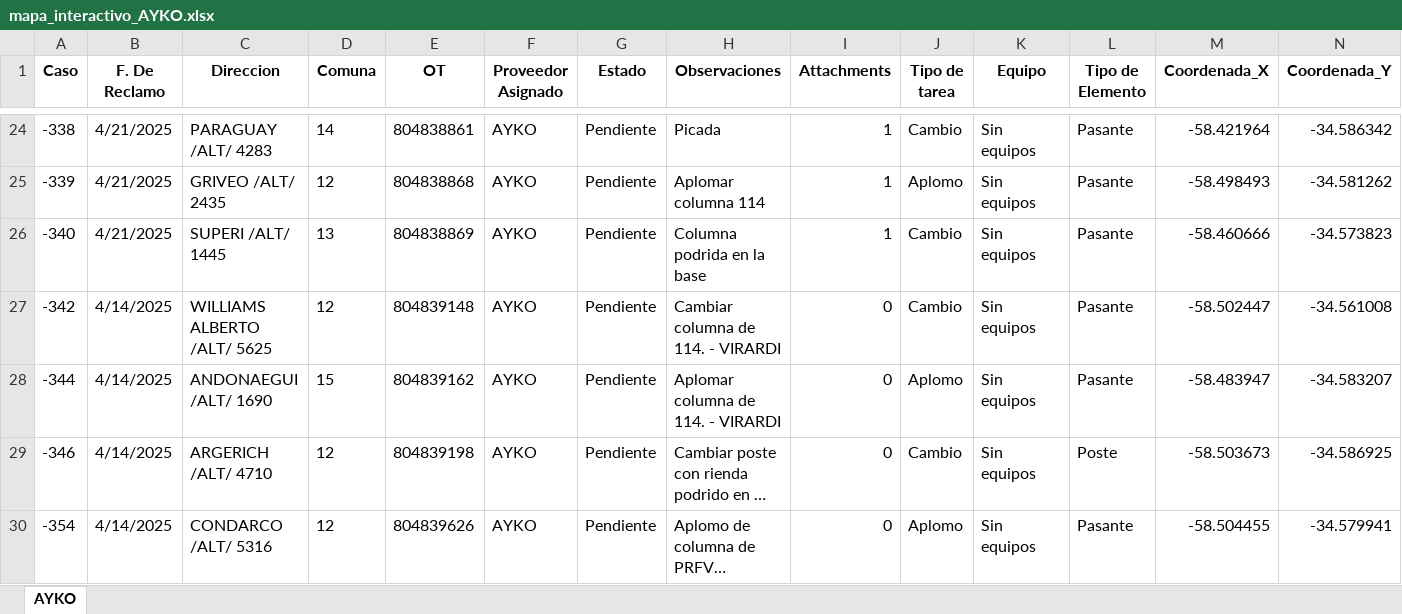
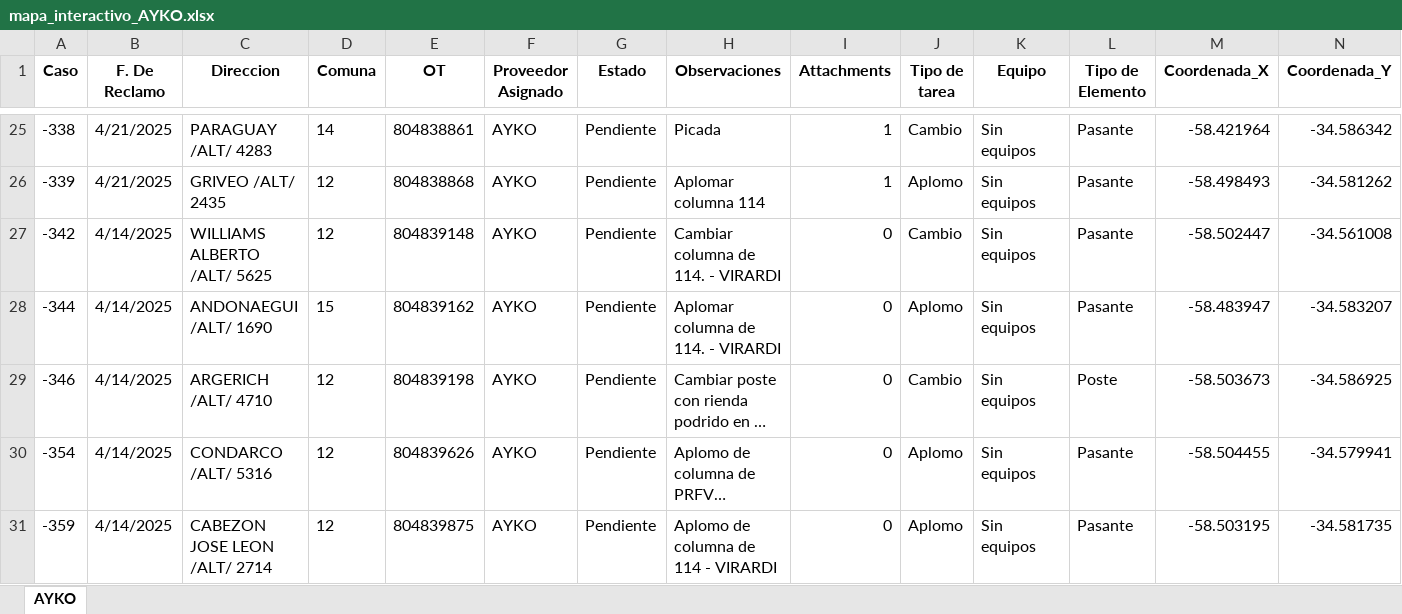
Before and after one commit to gestiondereclamosteco/ayko, an Excel workbook: mapa_interactivo_AYKO.xlsx, sheet AYKO, drawn as a sheet; only a part is shown, gaps mark what is left out; the shorter side is filled out with more unchanged rows; long unchanged cells end in …; values as stored, in another font and other column widths than the file's, no borders; removed rows and columns are numbered as before the commit, all else as after; rows hold the shown columns only; the diff covers the shown part only; the diff names each change by its address in the sheet, - before the commit and + after, or states it on an @@ line.

Commit message:
🔄 Actualización automática del mapa (2025-09-03 22:05:36)

```diff
--- a/mapa_interactivo_AYKO.xlsx (sheet AYKO)
+++ b/mapa_interactivo_AYKO.xlsx (sheet AYKO)
-row 26: -340 | 4/21/2025 | SUPERI /ALT/ 1445 | 13 | 804838869 | AYKO | Pendiente | Columna podrida en la base | 1 | Cambio | Sin equipos | Pasante | -58.460666 | -34.573823
```
Also changed, not shown: 1 added row, 6 removed rows and 2 edited cells elsewhere in this sheet, 1 other file.
